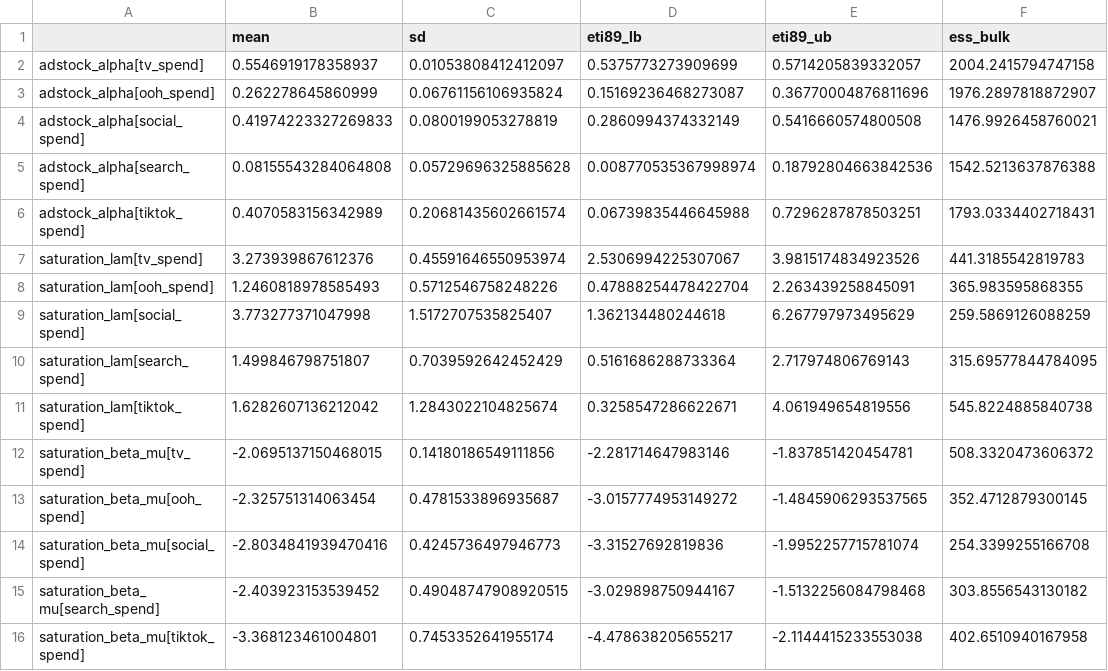
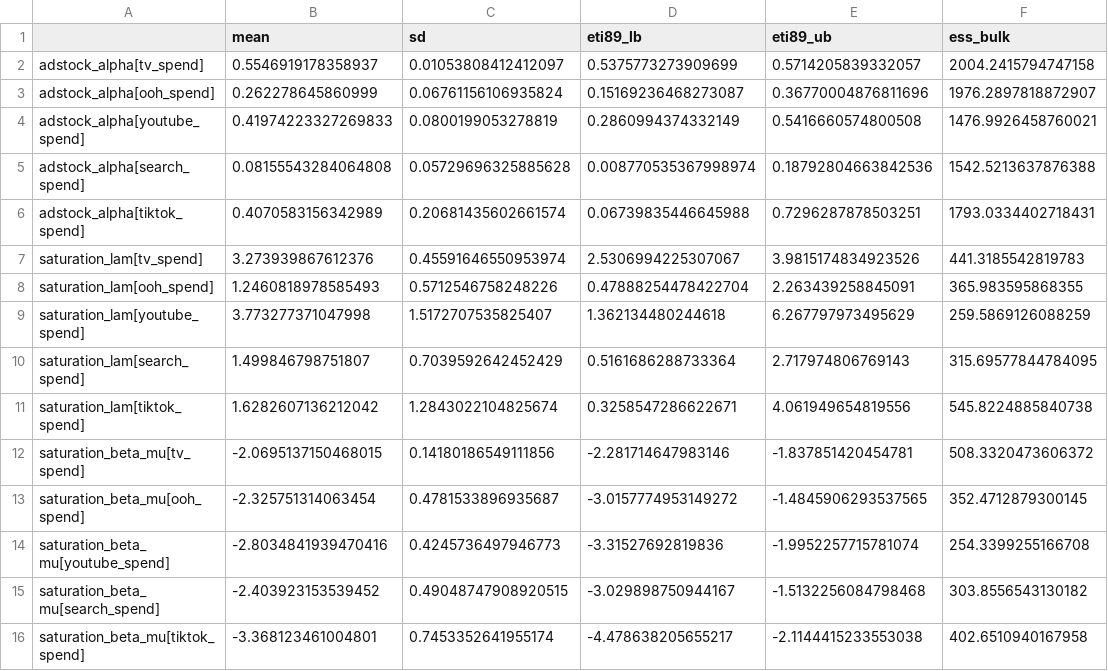
Before and after one commit to yc4379-commits/mmm-meridian-vs-pymc, a CSV file: results/params_pymc_logistic.csv, drawn as a sheet; only a part is shown; the diff names each change by its address in the sheet, - before the commit and + after, or states it on an @@ line.

```diff
--- a/results/params_pymc_logistic.csv
+++ b/results/params_pymc_logistic.csv
-A4: adstock_alpha[social_spend]
+A4: adstock_alpha[youtube_spend]
-A9: saturation_lam[social_spend]
+A9: saturation_lam[youtube_spend]
-A14: saturation_beta_mu[social_spend]
+A14: saturation_beta_mu[youtube_spend]
```
Also changed, not shown: data/ground_truth.csv, data/mmm_geo_weekly.csv, 23 other files.
